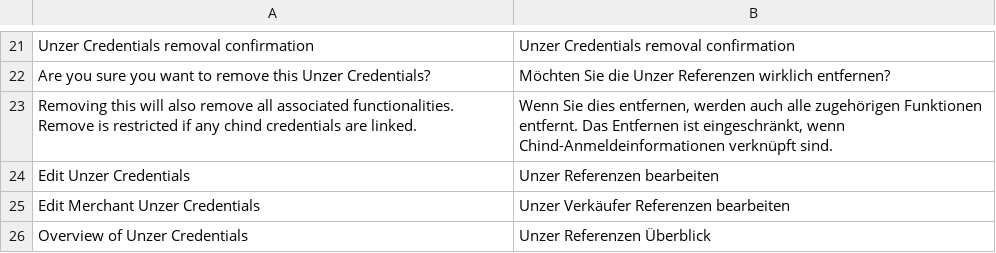
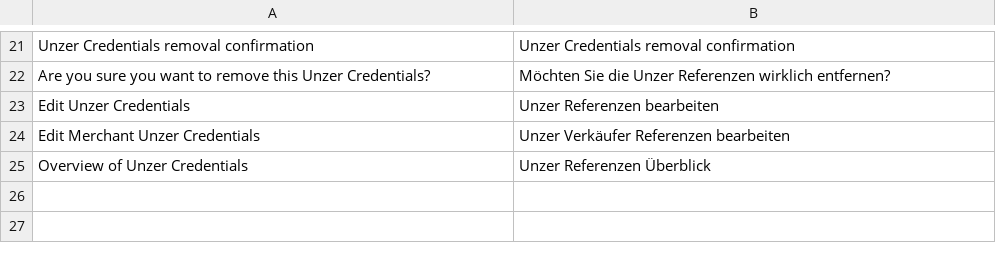
Before and after one commit to spryker-eco/unzer-gui, a CSV file: data/translation/Zed/de_DE.csv, drawn as a sheet; only a part is shown, gaps mark what is left out; the diff names each change by its address in the sheet, - before the commit and + after, or states it on an @@ line.

```diff
--- a/data/translation/Zed/de_DE.csv
+++ b/data/translation/Zed/de_DE.csv
-row 23: Removing this will also remove all associated functionalities. Remove is restricted if any chind credentials are linked. | Wenn Sie dies entfernen, werden auch alle zugehörigen Funktionen entfernt. Das Entfernen ist eingeschränkt, wenn Chind-Anmeldeinformationen verknüpft sind.
```
Also changed, not shown: data/translation/Zed/en_US.csv, 3 other files.
